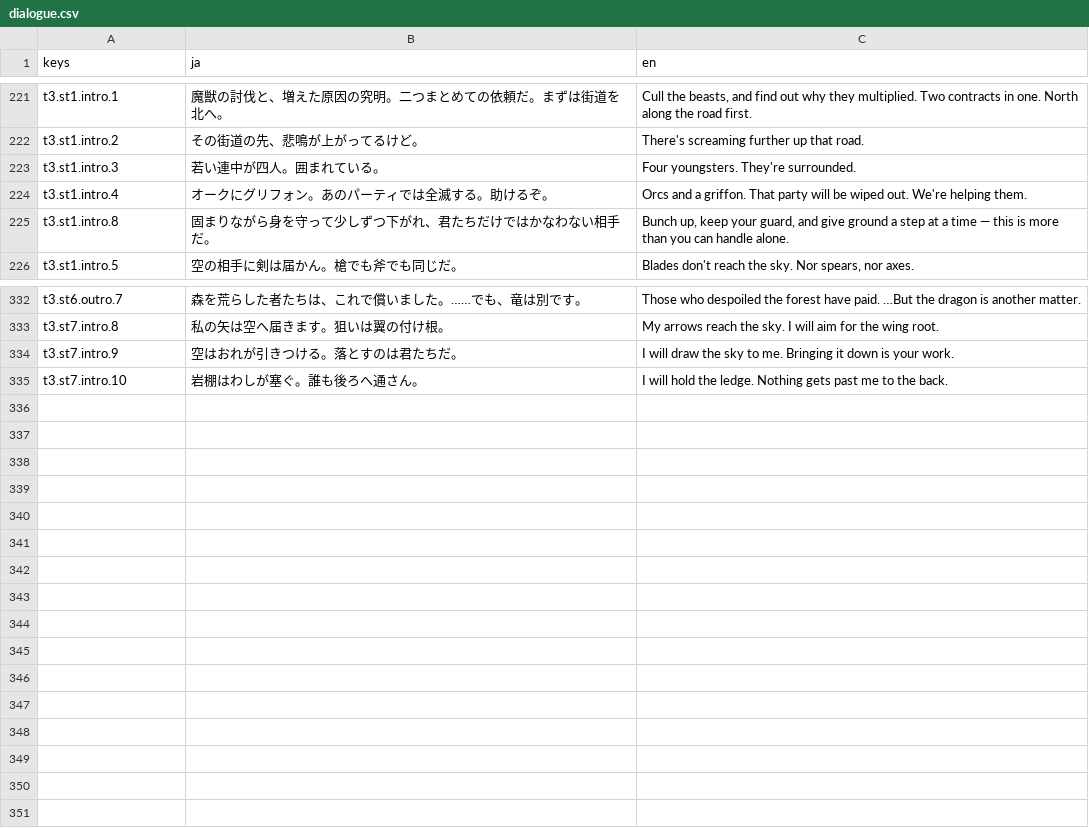
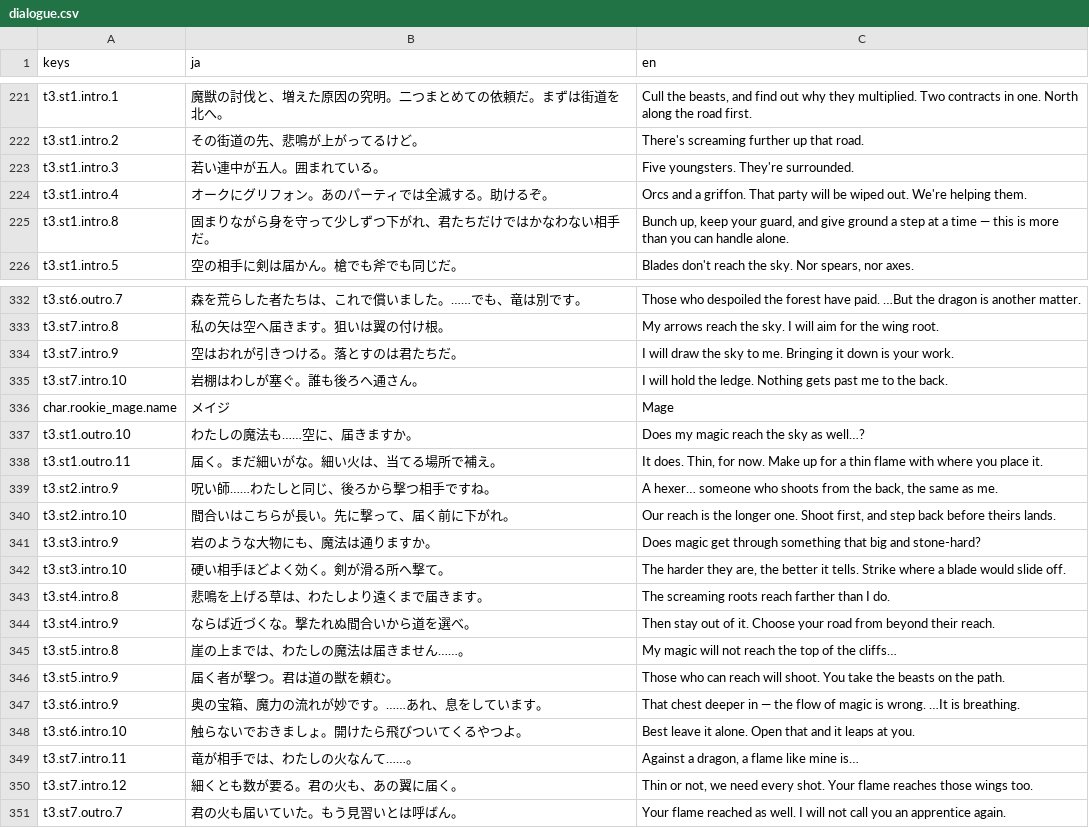
Before and after one commit to sway11466/senaris, a CSV file: data/i18n/dialogue.csv, drawn as a sheet; only a part is shown, gaps mark what is left out.

```diff
--- a/data/i18n/dialogue.csv
+++ b/data/i18n/dialogue.csv
@@ -222,3 +222,3 @@ t3.st1.intro.1,魔獣の討伐と、増えた原因の究明。二つまとめ
 t3.st1.intro.2,その街道の先、悲鳴が上がってるけど。,"There's screaming further up that road."
-t3.st1.intro.3,若い連中が四人。囲まれている。,"Four youngsters. They're surrounded."
+t3.st1.intro.3,若い連中が五人。囲まれている。,"Five youngsters. They're surrounded."
 t3.st1.intro.4,オークにグリフォン。あのパーティでは全滅する。助けるぞ。,"Orcs and a griffon. That party will be wiped out. We're helping them."
@@ -335 +335,17 @@ t3.st7.intro.9,空はおれが引きつける。落とすのは君たちだ。,"
 t3.st7.intro.10,岩棚はわしが塞ぐ。誰も後ろへ通さん。,"I will hold the ledge. Nothing gets past me to the back."
+char.rookie_mage.name,メイジ,Mage
+t3.st1.outro.10,わたしの魔法も……空に、届きますか。,"Does my magic reach the sky as well…?"
+t3.st1.outro.11,届く。まだ細いがな。細い火は、当てる場所で補え。,"It does. Thin, for now. Make up for a thin flame with where you place it."
+t3.st2.intro.9,呪い師……わたしと同じ、後ろから撃つ相手ですね。,"A hexer… someone who shoots from the back, the same as me."
+t3.st2.intro.10,間合いはこちらが長い。先に撃って、届く前に下がれ。,"Our reach is the longer one. Shoot first, and step back before theirs lands."
+t3.st3.intro.9,岩のような大物にも、魔法は通りますか。,"Does magic get through something that big and stone-hard?"
+t3.st3.intro.10,硬い相手ほどよく効く。剣が滑る所へ撃て。,"The harder they are, the better it tells. Strike where a blade would slide off."
+t3.st4.intro.8,悲鳴を上げる草は、わたしより遠くまで届きます。,"The screaming roots reach farther than I do."
+t3.st4.intro.9,ならば近づくな。撃たれぬ間合いから道を選べ。,"Then stay out of it. Choose your road from beyond their reach."
+t3.st5.intro.8,崖の上までは、わたしの魔法は届きません……。,"My magic will not reach the top of the cliffs…"
+t3.st5.intro.9,届く者が撃つ。君は道の獣を頼む。,"Those who can reach will shoot. You take the beasts on the path."
+t3.st6.intro.9,奥の宝箱、魔力の流れが妙です。……あれ、息をしています。,"That chest deeper in — the flow of magic is wrong. …It is breathing."
+t3.st6.intro.10,触らないでおきましょ。開けたら飛びついてくるやつよ。,"Best leave it alone. Open that and it leaps at you."
+t3.st7.intro.11,竜が相手では、わたしの火なんて……。,"Against a dragon, a flame like mine is…"
+t3.st7.intro.12,細くとも数が要る。君の火も、あの翼に届く。,"Thin or not, we need every shot. Your flame reaches those wings too."
+t3.st7.outro.7,君の火も届いていた。もう見習いとは呼ばん。,"Your flame reached as well. I will not call you an apprentice again."
```
Also changed, not shown: 10 other files.
